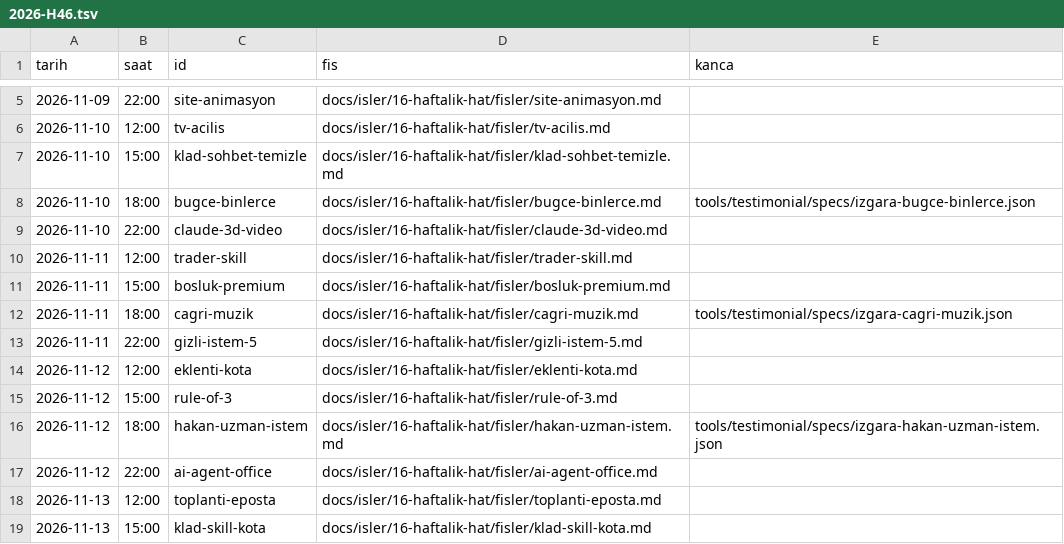
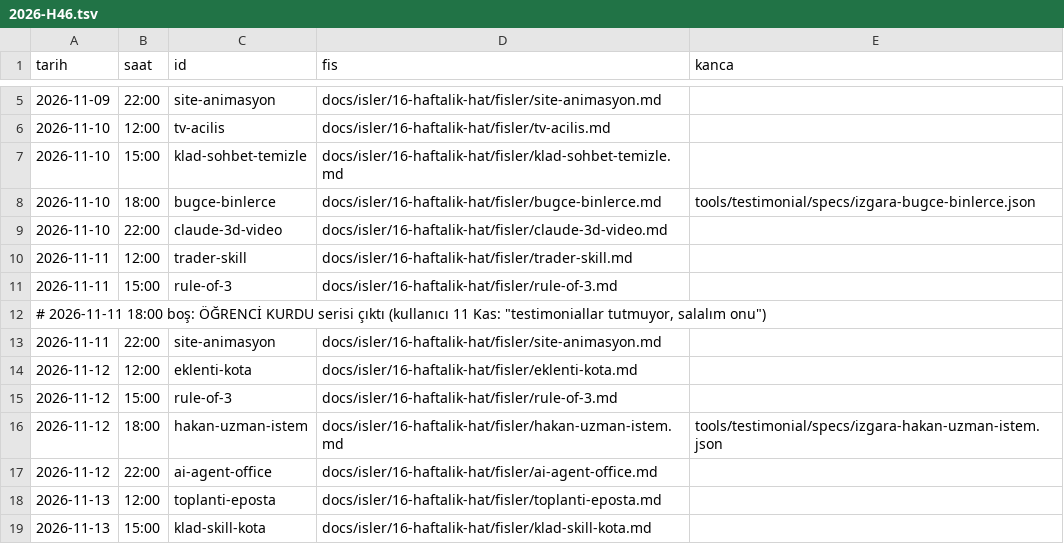
Before and after one commit to powius-ltd/icerik-hatti, a TSV file: docs/takvim/2026-H46.tsv, drawn as a sheet; only a part is shown, gaps mark what is left out.

```diff
--- a/docs/takvim/2026-H46.tsv
+++ b/docs/takvim/2026-H46.tsv
@@ -10,5 +10,5 @@ tarih	saat	id	fis	kanca
 2026-11-11	12:00	trader-skill	docs/isler/16-haftalik-hat/fisler/trader-skill.md	
-2026-11-11	15:00	bosluk-premium	docs/isler/16-haftalik-hat/fisler/bosluk-premium.md	
-2026-11-11	18:00	cagri-muzik	docs/isler/16-haftalik-hat/fisler/cagri-muzik.md	tools/testimonial/specs/izgara-cagri-muzik.json
-2026-11-11	22:00	gizli-istem-5	docs/isler/16-haftalik-hat/fisler/gizli-istem-5.md	
+2026-11-11	15:00	rule-of-3	docs/isler/16-haftalik-hat/fisler/rule-of-3.md	
+# 2026-11-11 18:00 boş: ÖĞRENCİ KURDU serisi çıktı (kullanıcı 11 Kas: "testimoniallar tutmuyor, salalım onu")
+2026-11-11	22:00	site-animasyon	docs/isler/16-haftalik-hat/fisler/site-animasyon.md	
 2026-11-12	12:00	eklenti-kota	docs/isler/16-haftalik-hat/fisler/eklenti-kota.md	
```
Also changed, not shown: 7 other files.
